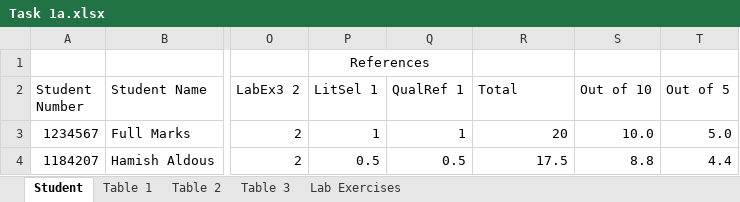
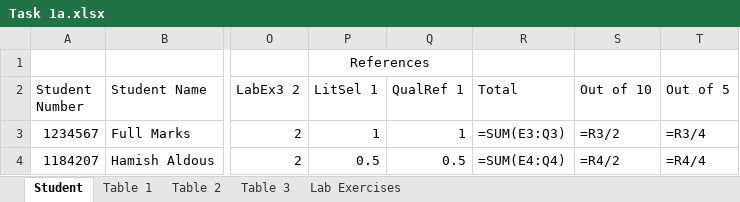
Before and after one commit to dche658/mls211, an Excel workbook: Task 1a/Task 1a.xlsx, sheet Student, drawn as a sheet; only a part is shown, gaps mark what is left out; values as stored, in another font and other column widths than the file's, no borders; formulas without a stored value are shown as written; the diff names each change by its address in the sheet, - before the commit and + after, or states it on an @@ line.

```diff
--- a/Task 1a/Task 1a.xlsx (sheet Student)
+++ b/Task 1a/Task 1a.xlsx (sheet Student)
-R3 (Total): 20
+R3 (Total): =SUM(E3:Q3)
-S3 (Out of 10): 10.0
+S3 (Out of 10): =R3/2
-T3 (Out of 5): 5.0
+T3 (Out of 5): =R3/4
-R4 (Total): 17.5
+R4 (Total): =SUM(E4:Q4)
-S4 (Out of 10): 8.8
+S4 (Out of 10): =R4/2
-T4 (Out of 5): 4.4
+T4 (Out of 5): =R4/4
```
Also changed, not shown: sheet Table 1, sheet Table 3, sheet Table 2, sheet Lab Exercises, charts or pictures, Task 1b/Task1b.xlsx, 1 other file.
